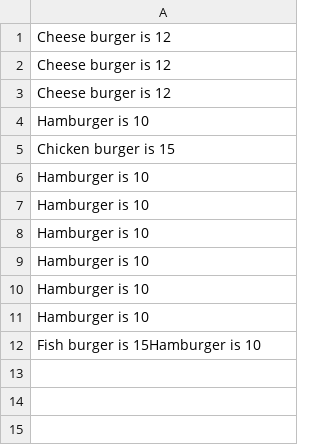
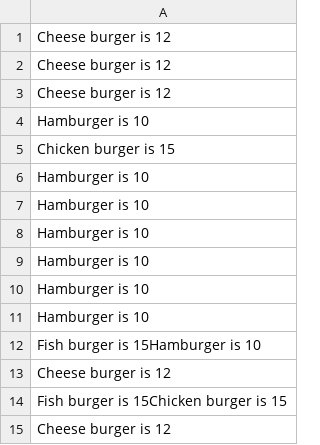
Before and after one commit to ChristopherDalziel/iMenu-Terminal-App, a CSV file: output.csv, drawn as a sheet; the diff names each change by its address in the sheet, - before the commit and + after, or states it on an @@ line.

```diff
--- a/output.csv
+++ b/output.csv
+row 13: Cheese burger is 12
+row 14: Fish burger is 15Chicken burger is 15
+row 15: Cheese burger is 12
```
Also changed, not shown: 1 other file.
